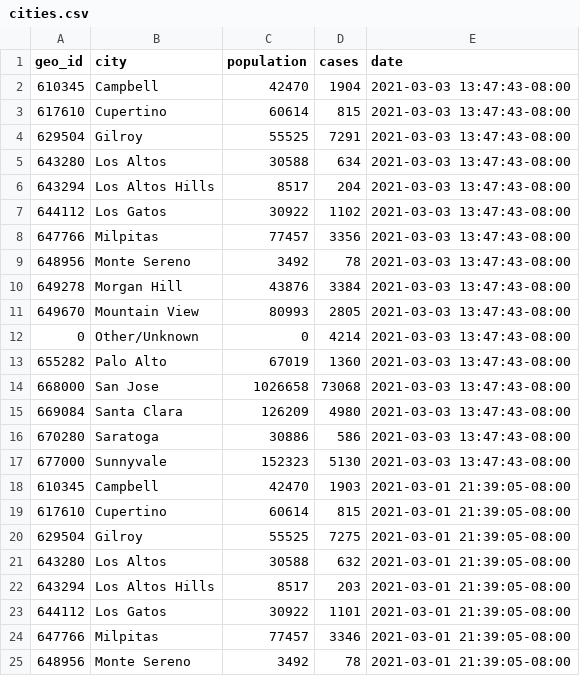
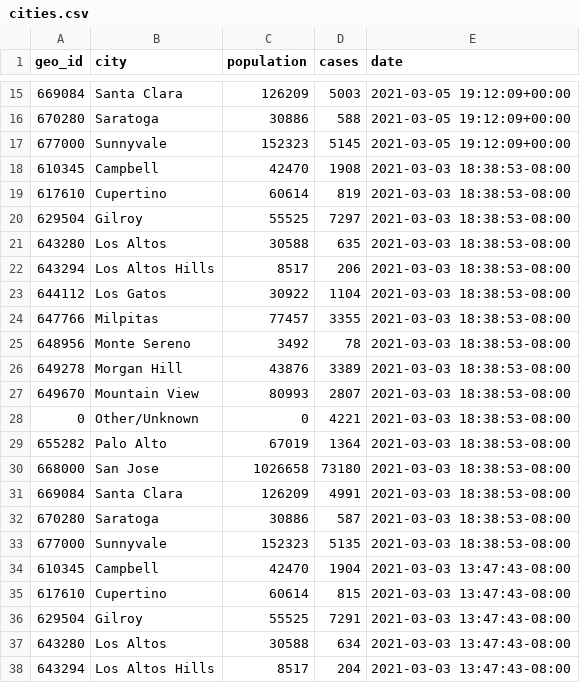
Before and after one commit to chaodoze/scc19, a CSV file: cities.csv, drawn as a sheet; only a part is shown, gaps mark what is left out; the shorter side is filled out with more unchanged rows; the diff covers the shown part only.

```diff
--- a/cities.csv
+++ b/cities.csv
@@ -2 +15,20 @@ geo_id,city,population,cases,date
+669084,Santa Clara,126209,5003,2021-03-05 19:12:09+00:00
+670280,Saratoga,30886,588,2021-03-05 19:12:09+00:00
+677000,Sunnyvale,152323,5145,2021-03-05 19:12:09+00:00
+610345,Campbell,42470,1908,2021-03-03 18:38:53-08:00
+617610,Cupertino,60614,819,2021-03-03 18:38:53-08:00
+629504,Gilroy,55525,7297,2021-03-03 18:38:53-08:00
+643280,Los Altos,30588,635,2021-03-03 18:38:53-08:00
+643294,Los Altos Hills,8517,206,2021-03-03 18:38:53-08:00
+644112,Los Gatos,30922,1104,2021-03-03 18:38:53-08:00
+647766,Milpitas,77457,3355,2021-03-03 18:38:53-08:00
+648956,Monte Sereno,3492,78,2021-03-03 18:38:53-08:00
+649278,Morgan Hill,43876,3389,2021-03-03 18:38:53-08:00
+649670,Mountain View,80993,2807,2021-03-03 18:38:53-08:00
+0,Other/Unknown,0,4221,2021-03-03 18:38:53-08:00
+655282,Palo Alto,67019,1364,2021-03-03 18:38:53-08:00
+668000,San Jose,1026658,73180,2021-03-03 18:38:53-08:00
+669084,Santa Clara,126209,4991,2021-03-03 18:38:53-08:00
+670280,Saratoga,30886,587,2021-03-03 18:38:53-08:00
+677000,Sunnyvale,152323,5135,2021-03-03 18:38:53-08:00
 610345,Campbell,42470,1904,2021-03-03 13:47:43-08:00
```
Also changed, not shown: 13 added rows elsewhere in this file, 2 other files.
